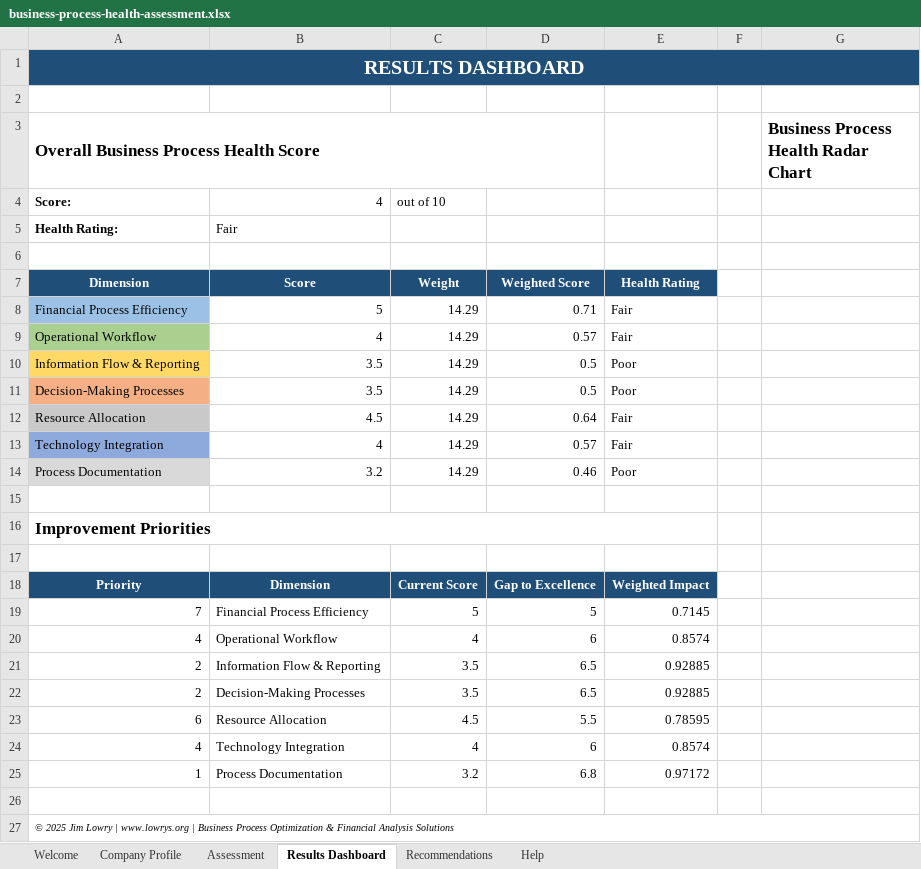
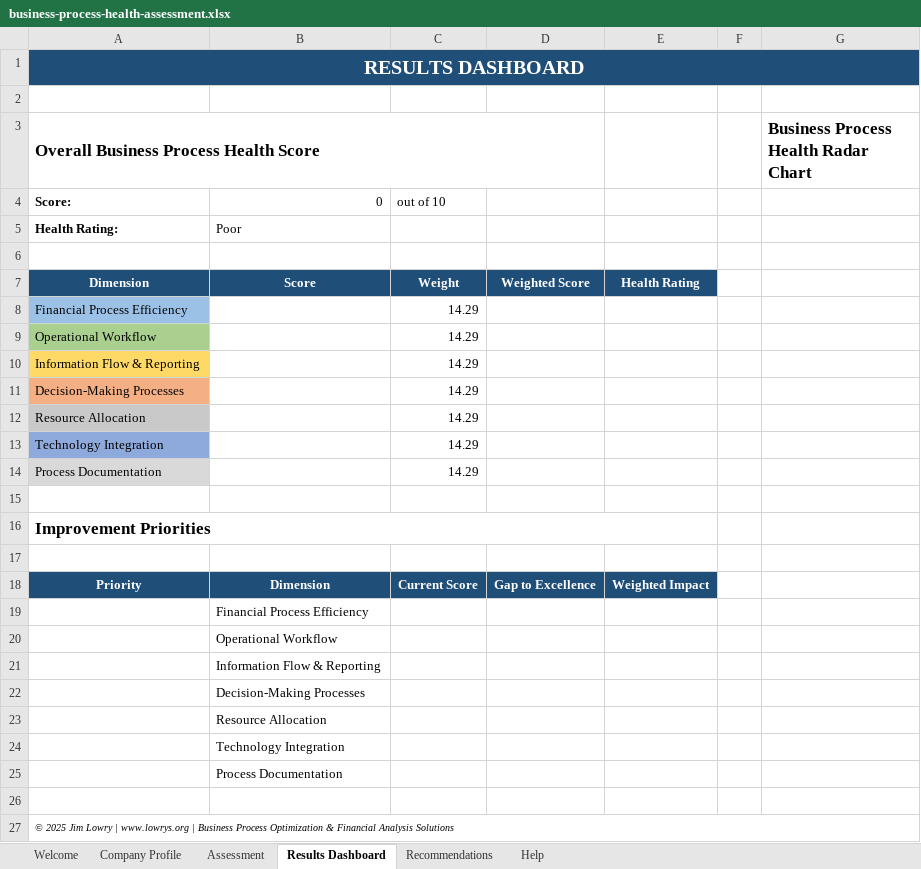
Before and after one commit to jimaniak/lowrys-website, an Excel workbook: public/documents/business-process-health-assessment.xlsx, sheet Results Dashboard, drawn as a sheet; values as stored, in another font and other column widths than the file's, no borders; charts and pictures not drawn; removed rows and columns are numbered as before the commit, all else as after; the diff names each change by its address in the sheet, - before the commit and + after, or states it on an @@ line.

Commit message:
Upload a clear excel form

```diff
--- a/public/documents/business-process-health-assessment.xlsx (sheet Results Dashboard)
+++ b/public/documents/business-process-health-assessment.xlsx (sheet Results Dashboard)
-B4: 4
+B4: 0
-B5: Fair
+B5: Poor
-B8: 5
+B8: (empty)
-D8: 0.71
+D8: (empty)
-E8:E9: Fair
+E8:E9: (empty)
-B9: 4
+B9: (empty)
-D9: 0.57
+D9: (empty)
-B10:B11: 3.5
+B10:B11: (empty)
-D10:D11: 0.5
+D10:D11: (empty)
-E10:E11: Poor
+E10:E11: (empty)
-B12: 4.5
+B12: (empty)
-D12: 0.64
+D12: (empty)
-E12:E13: Fair
+E12:E13: (empty)
-B13: 4
+B13: (empty)
-D13: 0.57
+D13: (empty)
-B14: 3.2
+B14: (empty)
-D14: 0.46
+D14: (empty)
-E14: Poor
+E14: (empty)
-row 19: 7 | Financial Process Efficiency | 5 | 5 | 0.7145
-row 20: 4 | Operational Workflow | 4 | 6 | 0.8574
-row 21: 2 | Information Flow & Reporting | 3.5 | 6.5 | 0.92885
-row 22: 2 | Decision-Making Processes | 3.5 | 6.5 | 0.92885
-row 23: 6 | Resource Allocation | 4.5 | 5.5 | 0.78595
-row 24: 4 | Technology Integration | 4 | 6 | 0.8574
-row 25: 1 | Process Documentation | 3.2 | 6.8 | 0.97172
+row 19:  | Financial Process Efficiency
+row 20:  | Operational Workflow
+row 21:  | Information Flow & Reporting
+row 22:  | Decision-Making Processes
+row 23:  | Resource Allocation
+row 24:  | Technology Integration
+row 25:  | Process Documentation
```
Also changed, not shown: sheet Assessment, sheet Recommendations, sheet Company Profile, charts or pictures.
